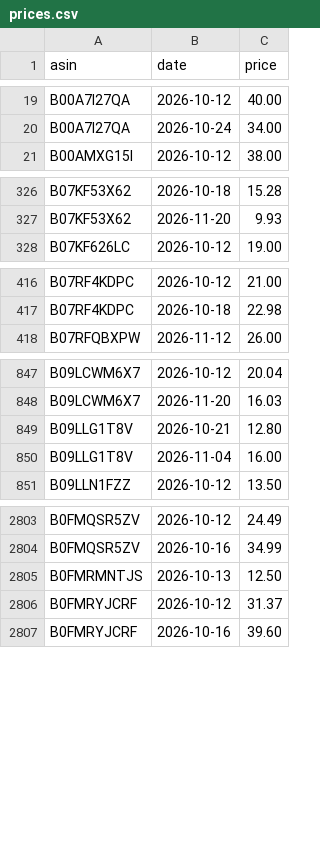
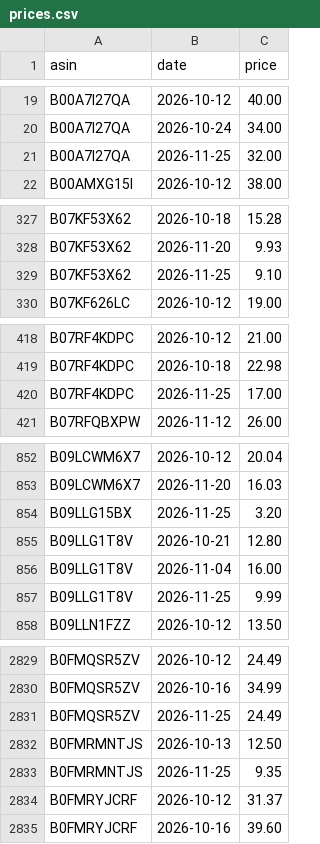
Before and after one commit to dayyyline-lgtm/coverage-dashboard, a CSV file: amazon-beauty-tracker/data/subcat/prices.csv, drawn as a sheet; only a part is shown, gaps mark what is left out; the diff covers the shown part only.

```diff
--- a/amazon-beauty-tracker/data/subcat/prices.csv
+++ b/amazon-beauty-tracker/data/subcat/prices.csv
@@ -20,2 +20,3 @@ B00A7I27QA,2026-10-12,40.00
 B00A7I27QA,2026-10-24,34.00
+B00A7I27QA,2026-11-25,32.00
 B00AMXG15I,2026-10-12,38.00
@@ -327,2 +328,3 @@ B07KF53X62,2026-10-18,15.28
 B07KF53X62,2026-11-20,9.93
+B07KF53X62,2026-11-25,9.10
 B07KF626LC,2026-10-12,19.00
@@ -417,2 +419,3 @@ B07RF4KDPC,2026-10-12,21.00
 B07RF4KDPC,2026-10-18,22.98
+B07RF4KDPC,2026-11-25,17.00
 B07RFQBXPW,2026-11-12,26.00
@@ -848,4 +853,6 @@ B09LCWM6X7,2026-10-12,20.04
 B09LCWM6X7,2026-11-20,16.03
+B09LLG15BX,2026-11-25,3.20
 B09LLG1T8V,2026-10-21,12.80
 B09LLG1T8V,2026-11-04,16.00
+B09LLG1T8V,2026-11-25,9.99
 B09LLN1FZZ,2026-10-12,13.50
@@ -2804,3 +2830,5 @@ B0FMQSR5ZV,2026-10-12,24.49
 B0FMQSR5ZV,2026-10-16,34.99
+B0FMQSR5ZV,2026-11-25,24.49
 B0FMRMNTJS,2026-10-13,12.50
+B0FMRMNTJS,2026-11-25,9.35
 B0FMRYJCRF,2026-10-12,31.37
```
Also changed, not shown: 36 added rows elsewhere in this file, amazon-beauty-tracker/data/lists/2026-11.csv, amazon-beauty-tracker/data/lists/days.csv, 5 other files.
